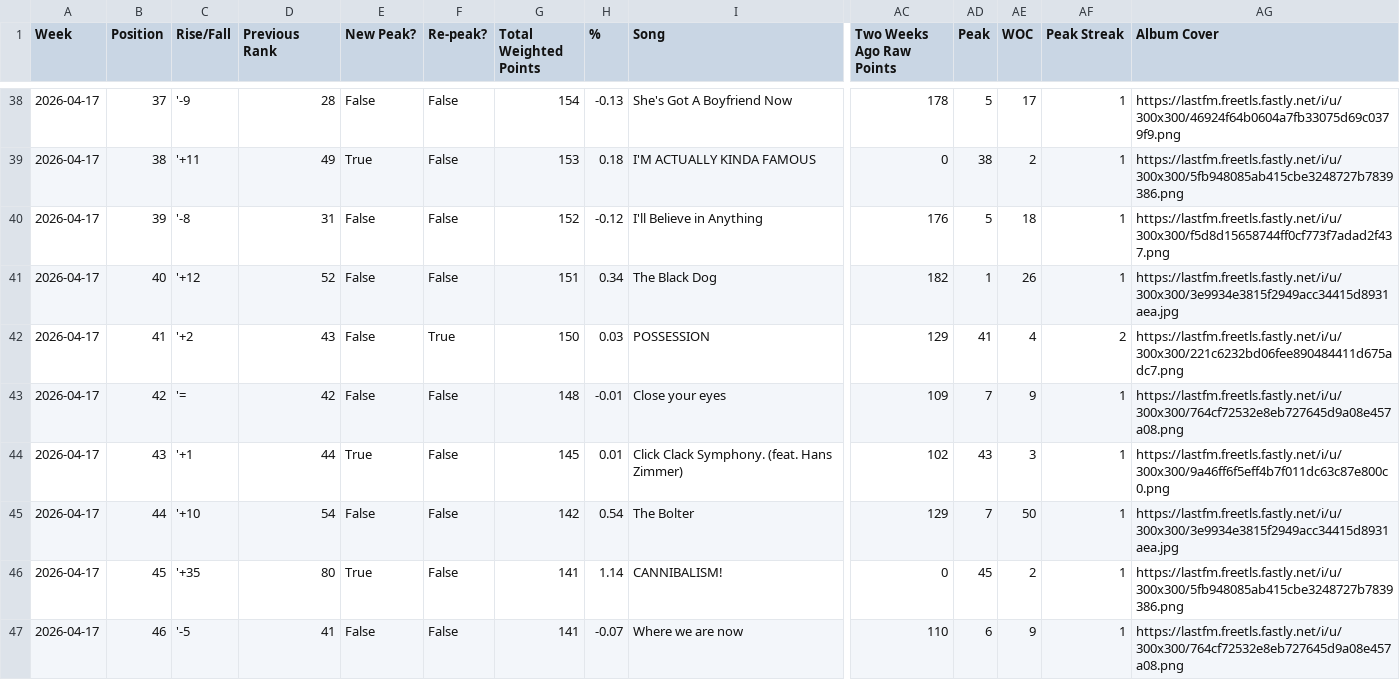
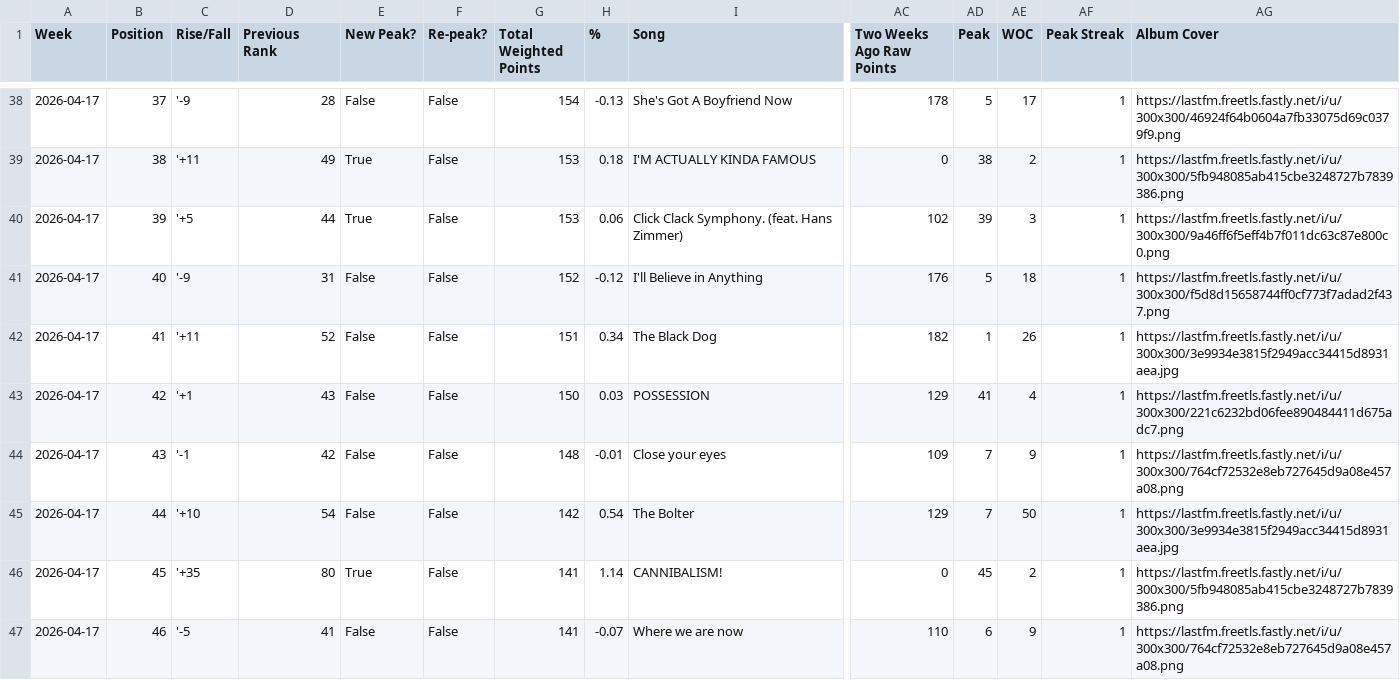
Before and after one commit to ptrn23/PersonalHot100, a CSV file: scripts/weekly_charts/2026_04-17.csv, drawn as a sheet; only a part is shown, gaps mark what is left out; removed rows and columns are numbered as before the commit, all else as after; rows hold the shown columns only; the diff names each change by its address in the sheet, - before the commit and + after, or states it on an @@ line.

```diff
--- a/scripts/weekly_charts/2026_04-17.csv
+++ b/scripts/weekly_charts/2026_04-17.csv
+row 40: 2026-04-17 | 39 | '+5 | 44 | True | False | 153 | 0.06 | Click Clack Symphony. (feat. Hans Zimmer) | 102 | 39 | 3 | 1 | https://lastfm.freetls.fastly.net/i/u/300x300/9a46ff6f5eff4b7f011dc63c87e800c0.png
-B41 (Position): 39
+B41 (Position): 40
-C41 (Rise/Fall): '-8
+C41 (Rise/Fall): '-9
-B42 (Position): 40
+B42 (Position): 41
-C42 (Rise/Fall): '+12
+C42 (Rise/Fall): '+11
-B43 (Position): 41
+B43 (Position): 42
-C43 (Rise/Fall): '+2
+C43 (Rise/Fall): '+1
-F43 (Re-peak?): True
+F43 (Re-peak?): False
-AF43 (Peak Streak): 2
+AF43 (Peak Streak): 1
-B44 (Position): 42
+B44 (Position): 43
-C44 (Rise/Fall): '=
+C44 (Rise/Fall): '-1
-row 44: 2026-04-17 | 43 | '+1 | 44 | True | False | 145 | 0.01 | Click Clack Symphony. (feat. Hans Zimmer) | 102 | 43 | 3 | 1 | https://lastfm.freetls.fastly.net/i/u/300x300/9a46ff6f5eff4b7f011dc63c87e800c0.png
```
Also changed, not shown: album_covers.csv, 2 other files.
